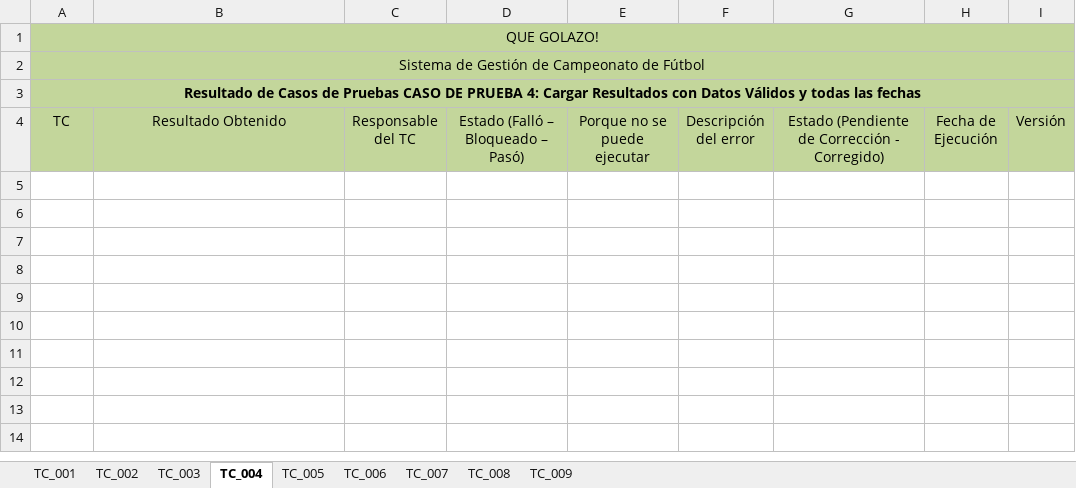
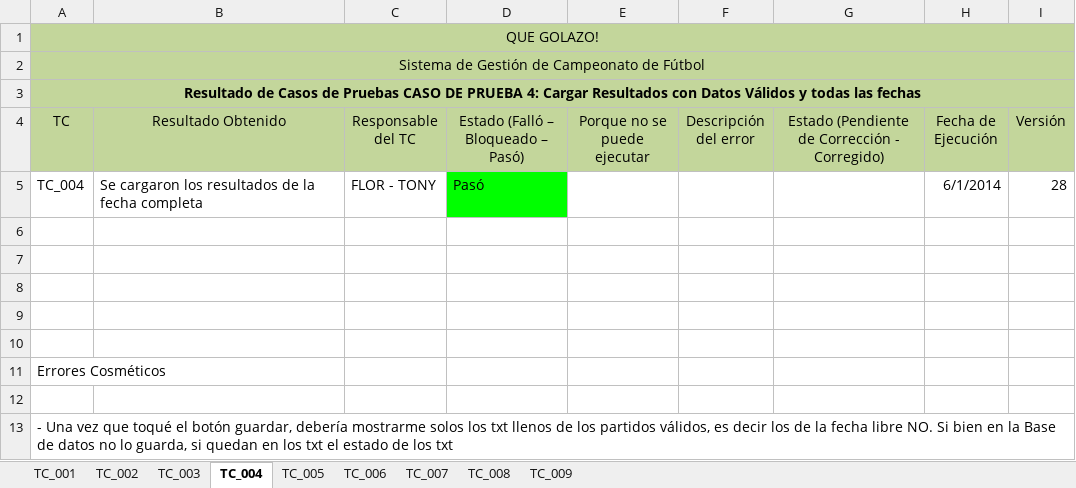
Before and after one commit to fallemand/quegolazo, an Excel workbook: Documentacion/Testing/Agiles/SPRINT 3/Testing Sprint #3.xlsx, sheet TC_004, drawn as a sheet; values as stored, in another font and other column widths than the file's, no borders; the diff names each change by its address in the sheet, - before the commit and + after, or states it on an @@ line.

```diff
--- a/Documentacion/Testing/Agiles/SPRINT 3/Testing Sprint #3.xlsx (sheet TC_004)
+++ b/Documentacion/Testing/Agiles/SPRINT 3/Testing Sprint #3.xlsx (sheet TC_004)
+row 5: TC_004 | Se cargaron los resultados de la fecha completa | FLOR - TONY | Pasó |  |  |  | 6/1/2014 | 28
+row 6: (empty)
+row 7: (empty)
+row 8: (empty)
+row 9: (empty)
+row 10: (empty)
+row 11: Errores Cosméticos
+row 12: (empty)
+row 13: - Una vez que toqué el botón guardar, debería mostrarme solos los txt llenos de los partidos válidos, es decir los de la fecha libre NO. Si bien en la Base de datos no lo guarda, si quedan en los txt el estado de los txt
```
Also changed, not shown: sheet TC_003, sheet TC_006, sheet TC_008, sheet TC_009, sheet TC_001, sheet TC_005, 2 more sheets.
